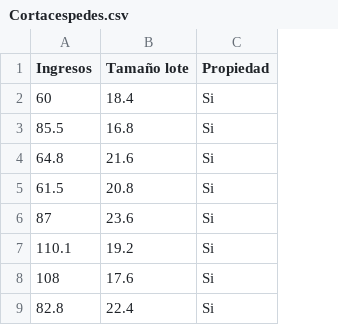
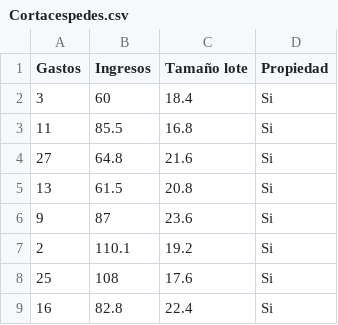
Before and after one commit to VictorGuevaraP/ME-Machine-Learning, a CSV file: Cortacespedes.csv, drawn as a sheet; only a part is shown; the diff names each change by its address in the sheet, - before the commit and + after, or states it on an @@ line.

Commit message:
Add files via upload

```diff
--- a/Cortacespedes.csv
+++ b/Cortacespedes.csv
+column A (Gastos), rows 2-9: 3 | 11 | 27 | 13 | 9 | 2 | 25 | 16
```
